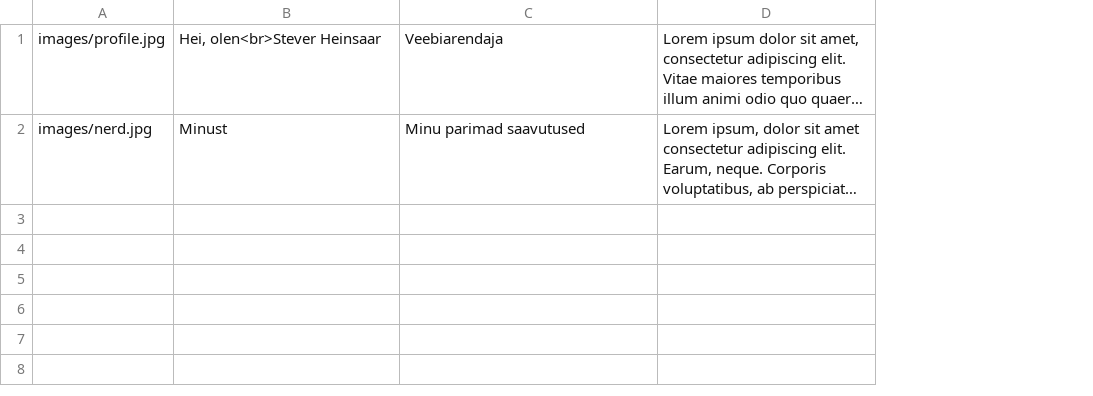
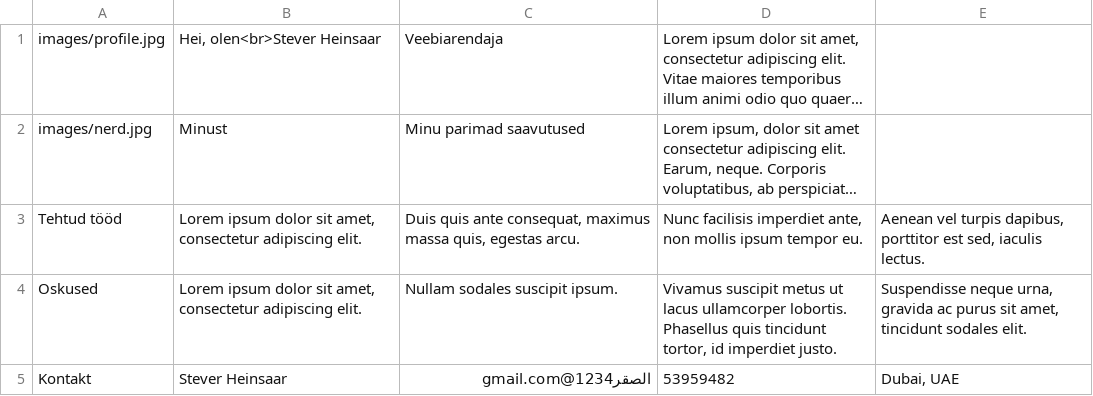
Before and after one commit to stevver/php_sheinsaar, a CSV file: KT_/data.csv, drawn as a sheet; long unchanged cells end in …; the diff names each change by its address in the sheet, - before the commit and + after, or states it on an @@ line.

```diff
--- a/KT_/data.csv
+++ b/KT_/data.csv
+column E, empty
+row 3: Tehtud tööd | Lorem ipsum dolor sit amet, consectetur adipiscing elit. | Duis quis ante consequat, maximus massa quis, egestas arcu. | Nunc facilisis imperdiet ante, non mollis ipsum tempor eu. | Aenean vel turpis dapibus, porttitor est sed, iaculis lectus.
+row 4: Oskused | Lorem ipsum dolor sit amet, consectetur adipiscing elit. | Nullam sodales suscipit ipsum. | Vivamus suscipit metus ut lacus ullamcorper lobortis. Phasellus quis tincidunt tortor, id imperdiet justo. | Suspendisse neque urna, gravida ac purus sit amet, tincidunt sodales elit.
+row 5: Kontakt | Stever Heinsaar | الصقر1234@gmail.com | 53959482 | Dubai, UAE
```
Also changed, not shown: 6 other files.
